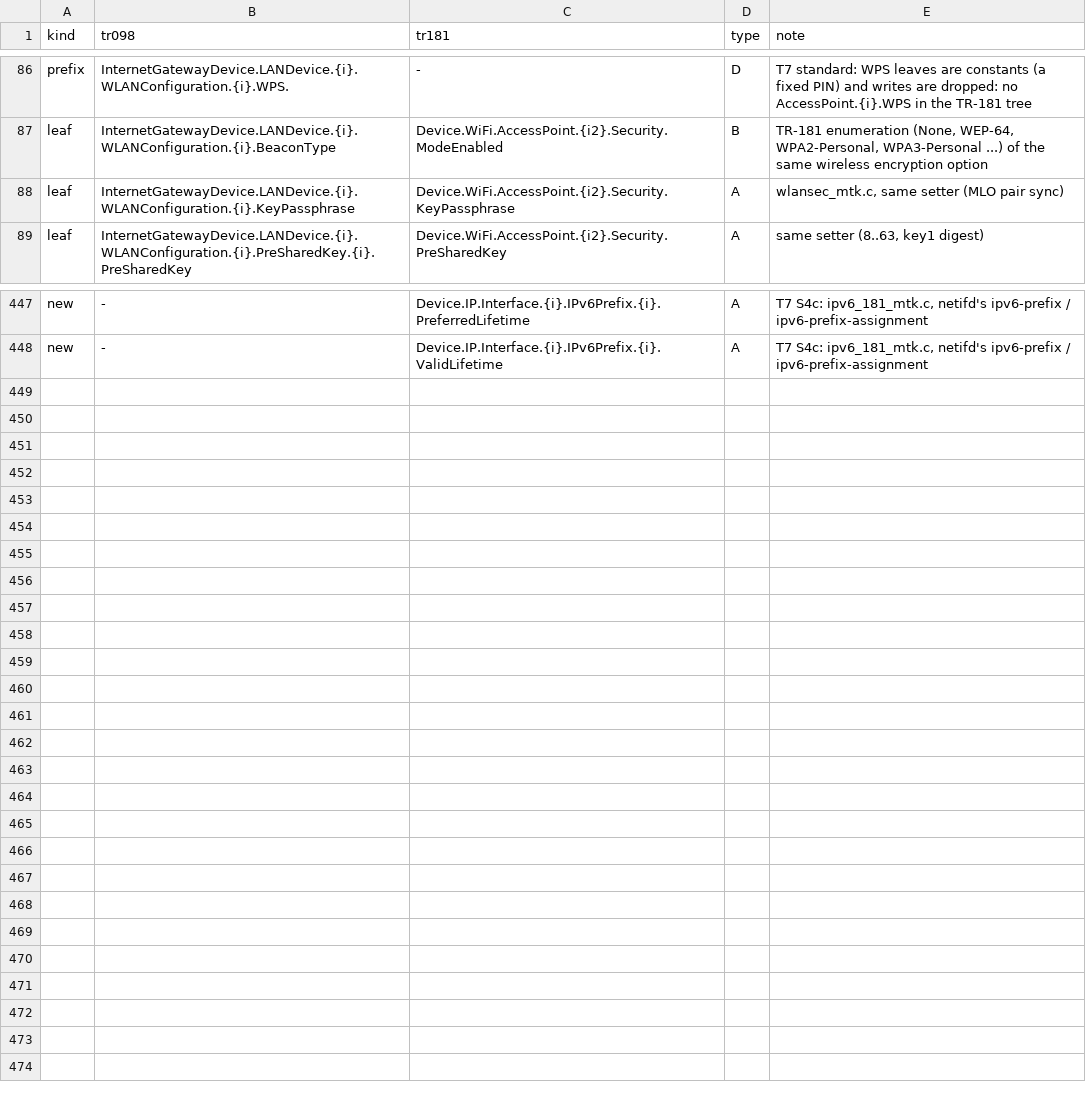
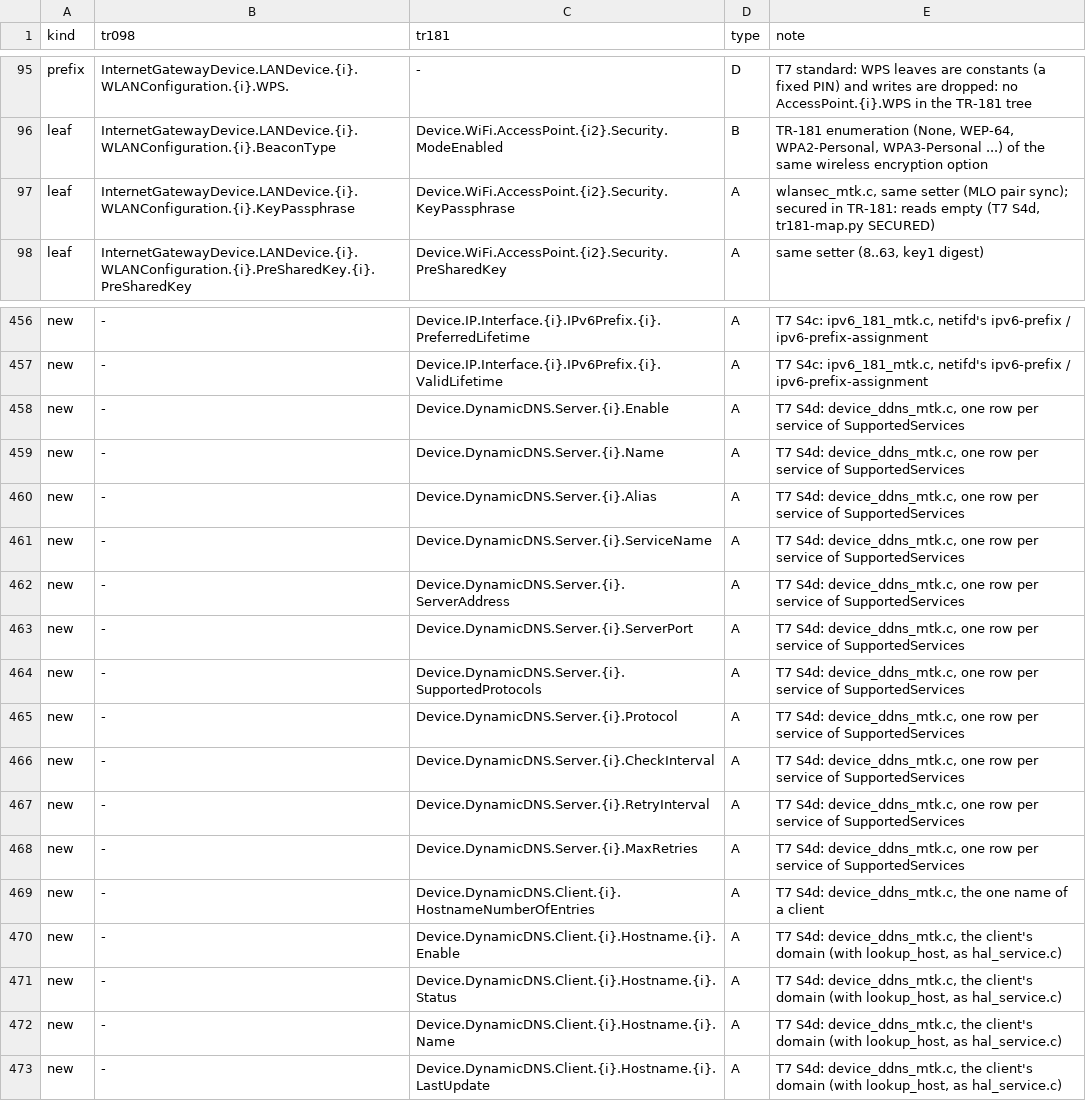
Before and after one commit to tunguyenvanbn94/icwmpMultiSdk, a TSV file: docs/issue/tr181_mapping.tsv, drawn as a sheet; only a part is shown, gaps mark what is left out; the diff covers the shown part only.

```diff
--- a/docs/issue/tr181_mapping.tsv
+++ b/docs/issue/tr181_mapping.tsv
@@ -87,3 +96,3 @@ prefix	InternetGatewayDevice.LANDevice.{i}.WLANConfiguration.{i}.WPS.	-	D	T7 sta
 leaf	InternetGatewayDevice.LANDevice.{i}.WLANConfiguration.{i}.BeaconType	Device.WiFi.AccessPoint.{i2}.Security.ModeEnabled	B	TR-181 enumeration (None, WEP-64, WPA2-Personal, WPA3-Personal ...) of the same wireless encryption option
-leaf	InternetGatewayDevice.LANDevice.{i}.WLANConfiguration.{i}.KeyPassphrase	Device.WiFi.AccessPoint.{i2}.Security.KeyPassphrase	A	wlansec_mtk.c, same setter (MLO pair sync)
+leaf	InternetGatewayDevice.LANDevice.{i}.WLANConfiguration.{i}.KeyPassphrase	Device.WiFi.AccessPoint.{i2}.Security.KeyPassphrase	A	wlansec_mtk.c, same setter (MLO pair sync); secured in TR-181: reads empty (T7 S4d, tr181-map.py SECURED)
 leaf	InternetGatewayDevice.LANDevice.{i}.WLANConfiguration.{i}.PreSharedKey.{i}.PreSharedKey	Device.WiFi.AccessPoint.{i2}.Security.PreSharedKey	A	same setter (8..63, key1 digest)
@@ -448 +457,17 @@ new	-	Device.IP.Interface.{i}.IPv6Prefix.{i}.PreferredLifetime	A	T7 S4c: ipv6_18
 new	-	Device.IP.Interface.{i}.IPv6Prefix.{i}.ValidLifetime	A	T7 S4c: ipv6_181_mtk.c, netifd's ipv6-prefix / ipv6-prefix-assignment
+new	-	Device.DynamicDNS.Server.{i}.Enable	A	T7 S4d: device_ddns_mtk.c, one row per service of SupportedServices
+new	-	Device.DynamicDNS.Server.{i}.Name	A	T7 S4d: device_ddns_mtk.c, one row per service of SupportedServices
+new	-	Device.DynamicDNS.Server.{i}.Alias	A	T7 S4d: device_ddns_mtk.c, one row per service of SupportedServices
+new	-	Device.DynamicDNS.Server.{i}.ServiceName	A	T7 S4d: device_ddns_mtk.c, one row per service of SupportedServices
+new	-	Device.DynamicDNS.Server.{i}.ServerAddress	A	T7 S4d: device_ddns_mtk.c, one row per service of SupportedServices
+new	-	Device.DynamicDNS.Server.{i}.ServerPort	A	T7 S4d: device_ddns_mtk.c, one row per service of SupportedServices
+new	-	Device.DynamicDNS.Server.{i}.SupportedProtocols	A	T7 S4d: device_ddns_mtk.c, one row per service of SupportedServices
+new	-	Device.DynamicDNS.Server.{i}.Protocol	A	T7 S4d: device_ddns_mtk.c, one row per service of SupportedServices
+new	-	Device.DynamicDNS.Server.{i}.CheckInterval	A	T7 S4d: device_ddns_mtk.c, one row per service of SupportedServices
+new	-	Device.DynamicDNS.Server.{i}.RetryInterval	A	T7 S4d: device_ddns_mtk.c, one row per service of SupportedServices
+new	-	Device.DynamicDNS.Server.{i}.MaxRetries	A	T7 S4d: device_ddns_mtk.c, one row per service of SupportedServices
+new	-	Device.DynamicDNS.Client.{i}.HostnameNumberOfEntries	A	T7 S4d: device_ddns_mtk.c, the one name of a client
+new	-	Device.DynamicDNS.Client.{i}.Hostname.{i}.Enable	A	T7 S4d: device_ddns_mtk.c, the client's domain (with lookup_host, as hal_service.c)
+new	-	Device.DynamicDNS.Client.{i}.Hostname.{i}.Status	A	T7 S4d: device_ddns_mtk.c, the client's domain (with lookup_host, as hal_service.c)
+new	-	Device.DynamicDNS.Client.{i}.Hostname.{i}.Name	A	T7 S4d: device_ddns_mtk.c, the client's domain (with lookup_host, as hal_service.c)
+new	-	Device.DynamicDNS.Client.{i}.Hostname.{i}.LastUpdate	A	T7 S4d: device_ddns_mtk.c, the client's domain (with lookup_host, as hal_service.c)
```
Also changed, not shown: 9 added rows elsewhere in this file, 11 other files.
